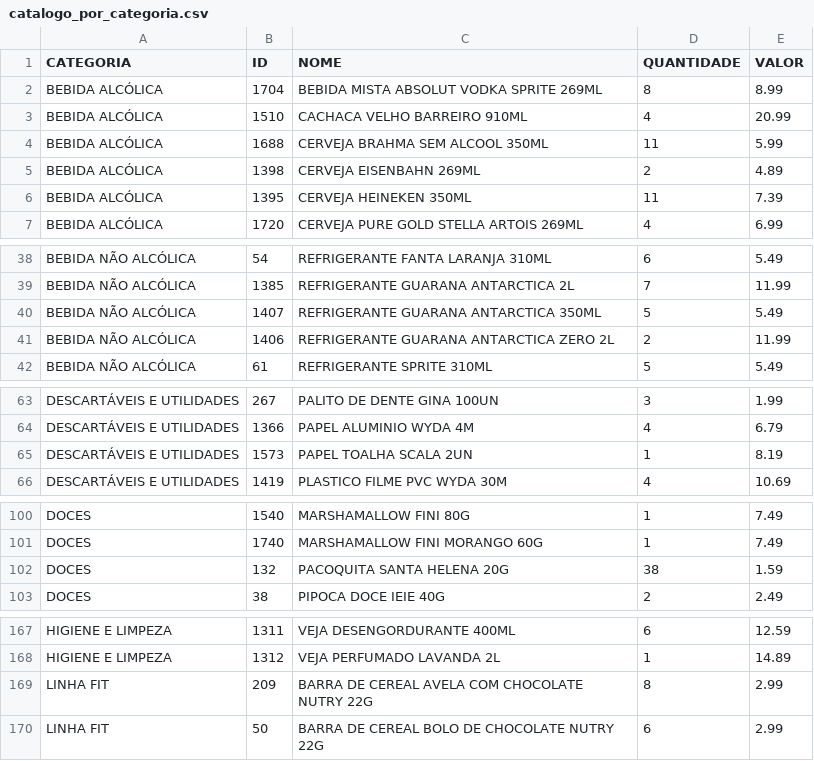
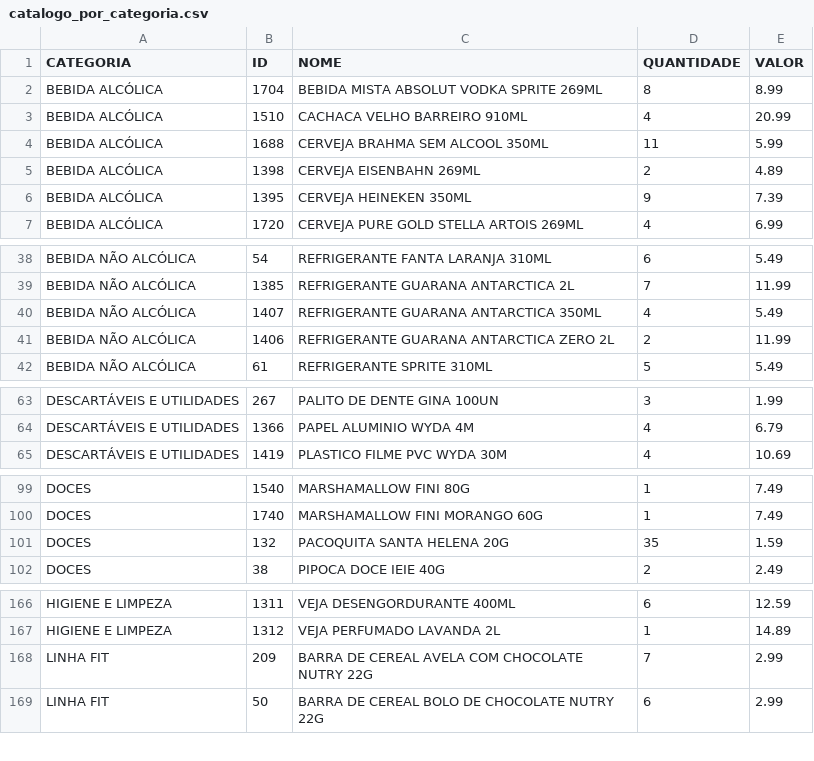
Before and after one commit to guicobracraft-prog/PesquisadeMercado, a CSV file: catalogo_por_categoria.csv, drawn as a sheet; only a part is shown, gaps mark what is left out; the diff covers the shown part only.

```diff
--- a/catalogo_por_categoria.csv
+++ b/catalogo_por_categoria.csv
@@ -5,3 +5,3 @@ BEBIDA ALCÓLICA;1688;CERVEJA BRAHMA SEM ALCOOL 350ML;11;5.99
 BEBIDA ALCÓLICA;1398;CERVEJA EISENBAHN 269ML;2;4.89
-BEBIDA ALCÓLICA;1395;CERVEJA HEINEKEN 350ML;11;7.39
+BEBIDA ALCÓLICA;1395;CERVEJA HEINEKEN 350ML;9;7.39
 BEBIDA ALCÓLICA;1720;CERVEJA PURE GOLD STELLA ARTOIS 269ML;4;6.99
@@ -39,3 +39,3 @@ BEBIDA NÃO ALCÓLICA;54;REFRIGERANTE FANTA LARANJA 310ML;6;5.49
 BEBIDA NÃO ALCÓLICA;1385;REFRIGERANTE GUARANA ANTARCTICA 2L;7;11.99
-BEBIDA NÃO ALCÓLICA;1407;REFRIGERANTE GUARANA ANTARCTICA 350ML;5;5.49
+BEBIDA NÃO ALCÓLICA;1407;REFRIGERANTE GUARANA ANTARCTICA 350ML;4;5.49
 BEBIDA NÃO ALCÓLICA;1406;REFRIGERANTE GUARANA ANTARCTICA ZERO 2L;2;11.99
@@ -64,3 +64,2 @@ DESCARTÁVEIS E UTILIDADES;267;PALITO DE DENTE GINA 100UN;3;1.99
 DESCARTÁVEIS E UTILIDADES;1366;PAPEL ALUMINIO WYDA 4M;4;6.79
-DESCARTÁVEIS E UTILIDADES;1573;PAPEL TOALHA SCALA 2UN;1;8.19
 DESCARTÁVEIS E UTILIDADES;1419;PLASTICO FILME PVC WYDA 30M;4;10.69
@@ -101,3 +100,3 @@ DOCES;1540;MARSHAMALLOW FINI 80G;1;7.49
 DOCES;1740;MARSHAMALLOW FINI MORANGO 60G;1;7.49
-DOCES;132;PACOQUITA SANTA HELENA 20G;38;1.59
+DOCES;132;PACOQUITA SANTA HELENA 20G;35;1.59
 DOCES;38;PIPOCA DOCE IEIE 40G;2;2.49
@@ -168,3 +167,3 @@ HIGIENE E LIMPEZA;1311;VEJA DESENGORDURANTE 400ML;6;12.59
 HIGIENE E LIMPEZA;1312;VEJA PERFUMADO LAVANDA 2L;1;14.89
-LINHA FIT;209;BARRA DE CEREAL AVELA COM CHOCOLATE NUTRY 22G;8;2.99
+LINHA FIT;209;BARRA DE CEREAL AVELA COM CHOCOLATE NUTRY 22G;7;2.99
 LINHA FIT;50;BARRA DE CEREAL BOLO DE CHOCOLATE NUTRY 22G;6;2.99
```
Also changed, not shown: 1 edited cell elsewhere in this file, catalogo_geral.csv, movimentacoes.csv, 4 other files.
